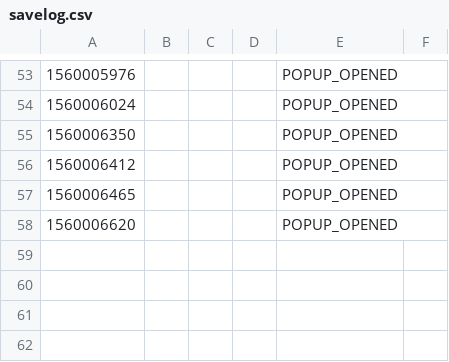
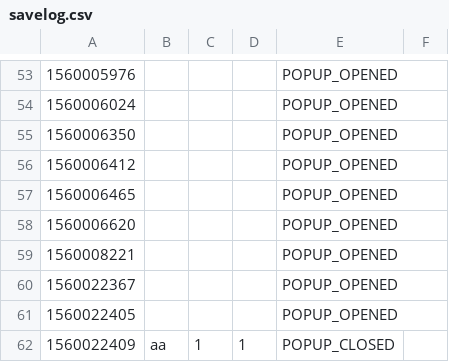
Before and after one commit to 0Franky/Emotions-Contest, a CSV file: JAVA/CSV/savelog.csv, drawn as a sheet; only a part is shown, gaps mark what is left out.

```diff
--- a/JAVA/CSV/savelog.csv
+++ b/JAVA/CSV/savelog.csv
@@ -58 +58,5 @@
 1560006620;;;;POPUP_OPENED;;
+1560008221;;;;POPUP_OPENED;;
+1560022367;;;;POPUP_OPENED;;
+1560022405;;;;POPUP_OPENED;;
+1560022409;aa;1;1;POPUP_CLOSED;;
```
Also changed, not shown: 2 other files.
